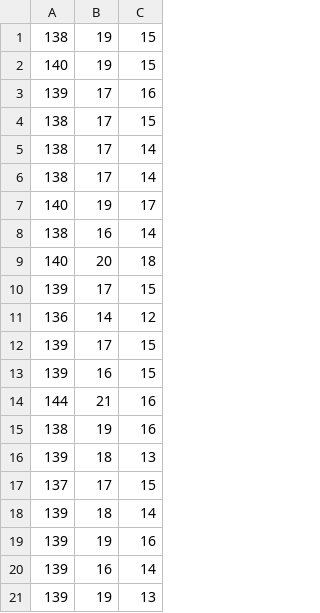
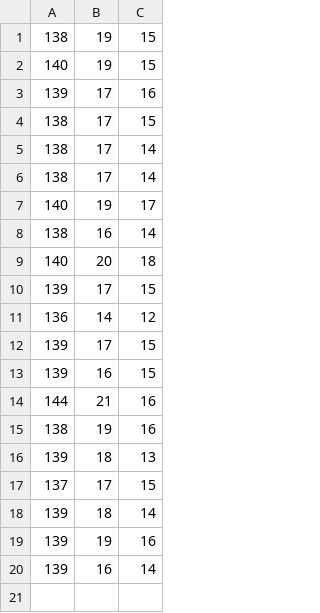
Before and after one commit to sjavaheri/SouvlakiSensors, a CSV file: lab2/starter_code/data_analysis/color_sensor/color_sensor_r_team1.csv, drawn as a sheet; the diff names each change by its address in the sheet, - before the commit and + after, or states it on an @@ line.

```diff
--- a/lab2/starter_code/data_analysis/color_sensor/color_sensor_r_team1.csv
+++ b/lab2/starter_code/data_analysis/color_sensor/color_sensor_r_team1.csv
-row 21: 139 | 19 | 13
```
Also changed, not shown: lab2/starter_code/data_analysis/color_sensor/color_sensor_o_team1.csv, lab2/starter_code/data_analysis/color_sensor/color_sensor_y_team1.csv, 4 other files.
